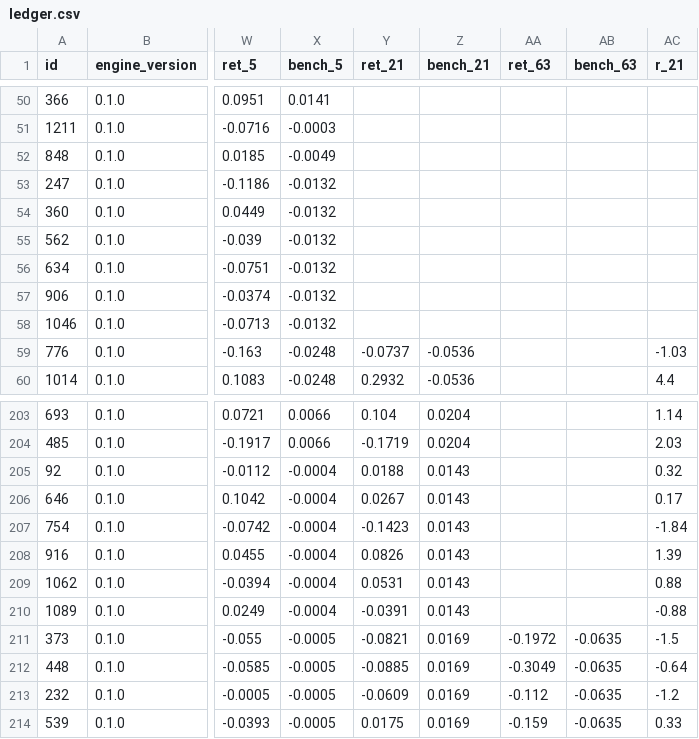
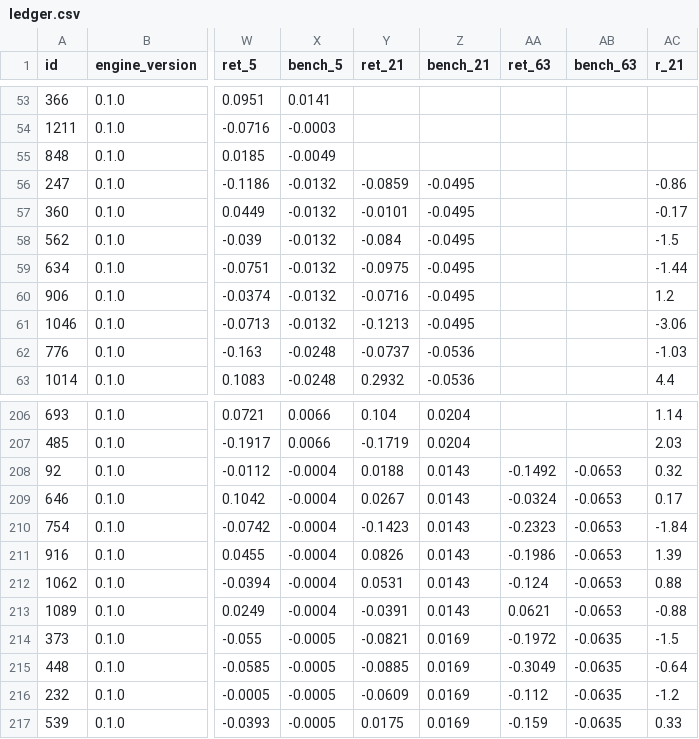
Before and after one commit to raghavendar002/StoxSonar, a CSV file: site/ledger.csv, drawn as a sheet; only a part is shown, gaps mark what is left out; addresses are those after the commit; the diff covers the shown part only; the diff names each change by its address in the sheet, - before the commit and + after, or states it on an @@ line.

```diff
--- a/site/ledger.csv
+++ b/site/ledger.csv
-Y56 (ret_21): (empty)
+Y56 (ret_21): -0.0859
-Z56:Z61 (bench_21): (empty)
+Z56:Z61 (bench_21): -0.0495
-AC56 (r_21): (empty)
+AC56 (r_21): -0.86
-Y57 (ret_21): (empty)
+Y57 (ret_21): -0.0101
-AC57 (r_21): (empty)
+AC57 (r_21): -0.17
-Y58 (ret_21): (empty)
+Y58 (ret_21): -0.084
-AC58 (r_21): (empty)
+AC58 (r_21): -1.5
-Y59 (ret_21): (empty)
+Y59 (ret_21): -0.0975
-AC59 (r_21): (empty)
+AC59 (r_21): -1.44
-Y60 (ret_21): (empty)
+Y60 (ret_21): -0.0716
-AC60 (r_21): (empty)
+AC60 (r_21): 1.2
-Y61 (ret_21): (empty)
+Y61 (ret_21): -0.1213
-AC61 (r_21): (empty)
+AC61 (r_21): -3.06
-AA208 (ret_63): (empty)
+AA208 (ret_63): -0.1492
-AB208:AB213 (bench_63): (empty)
+AB208:AB213 (bench_63): -0.0653
-AA209 (ret_63): (empty)
+AA209 (ret_63): -0.0324
-AA210 (ret_63): (empty)
+AA210 (ret_63): -0.2323
-AA211 (ret_63): (empty)
+AA211 (ret_63): -0.1986
-AA212 (ret_63): (empty)
+AA212 (ret_63): -0.124
-AA213 (ret_63): (empty)
+AA213 (ret_63): 0.0621
```
Also changed, not shown: 3 added rows and 43 edited cells elsewhere in this file, 4 other files.
